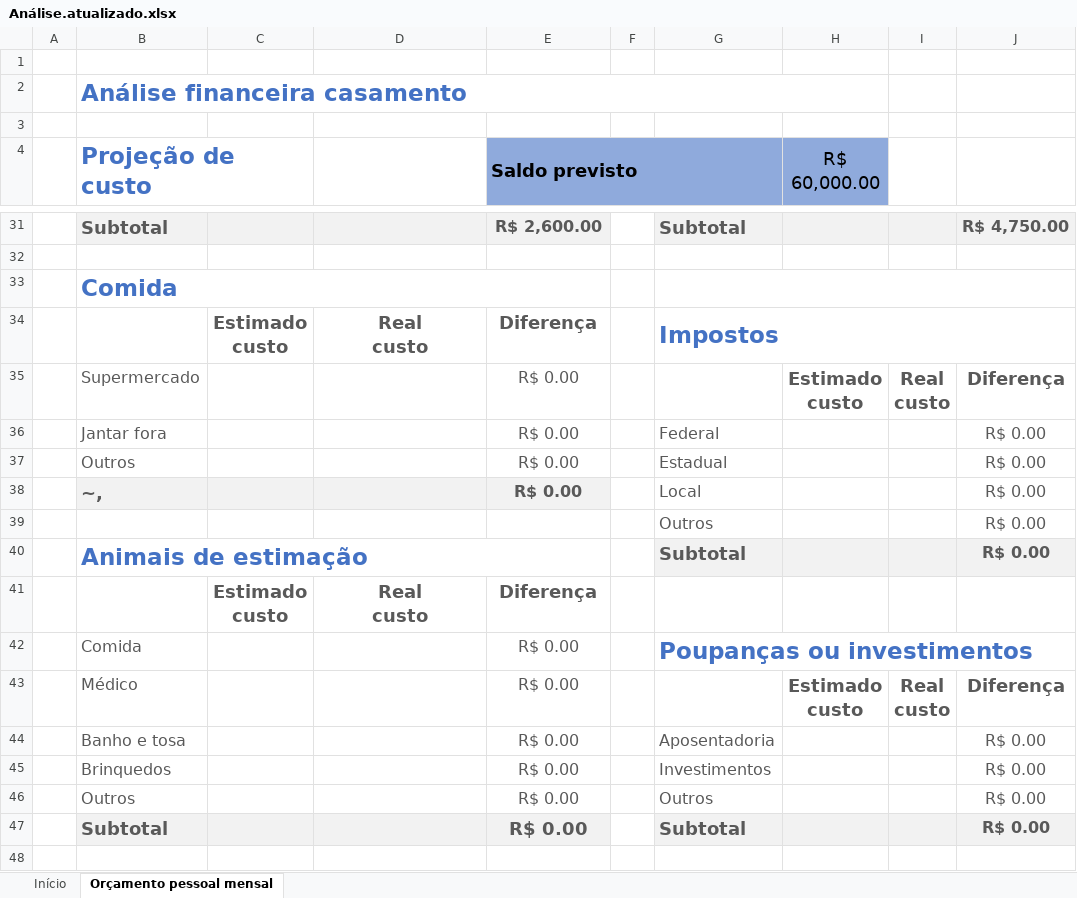
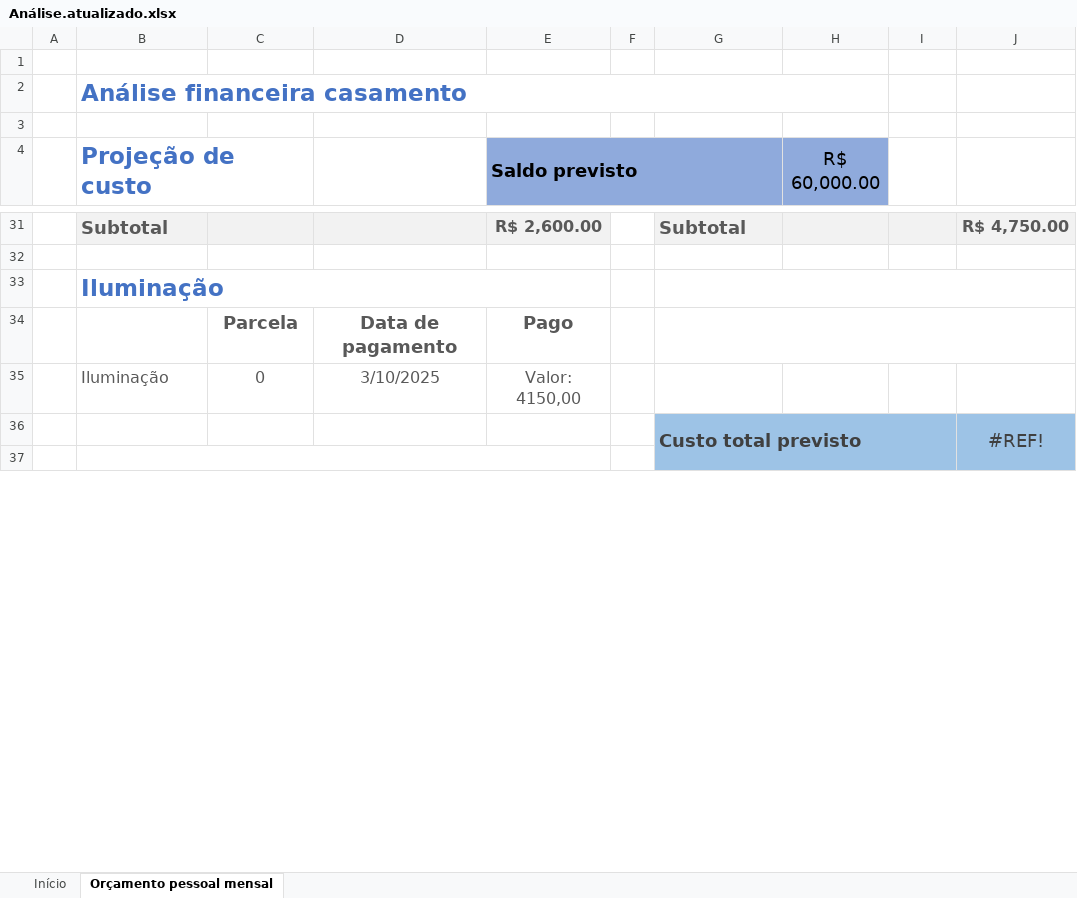
Before and after one commit to pedrotavanoferreira/analise-financeira-casamento, an Excel workbook: Análise.atualizado.xlsx, sheet Orçamento pessoal mensal, drawn as a sheet; only a part is shown, gaps mark what is left out; values as stored, in another font and other column widths than the file's, no borders; charts and pictures and table styles not drawn; removed rows and columns are numbered as before the commit, all else as after; ↵ is a line break in a cell; the diff covers the shown part only; the diff names each change by its address in the sheet, - before the commit and + after, or states it on an @@ line.

```diff
--- a/Análise.atualizado.xlsx (sheet Orçamento pessoal mensal)
+++ b/Análise.atualizado.xlsx (sheet Orçamento pessoal mensal)
-B33 (Projeção de custo): Comida
+B33 (Projeção de custo): Iluminação
-row 34:  | 0 | Estimado ↵ custo | Real ↵ custo | Diferença |  | Impostos
-row 35:  | Supermercado |  |  | R$ 0.00 |  | 0 | Estimado ↵ custo | Real ↵ custo | Diferença
-row 36:  | Jantar fora |  |  | R$ 0.00 |  | Federal |  |  | R$ 0.00
-row 37:  | Outros |  |  | R$ 0.00 |  | Estadual |  |  | R$ 0.00
-row 38:  | ~, |  |  | R$ 0.00 |  | Local |  |  | R$ 0.00
-row 39:  |  |  |  |  |  | Outros |  |  | R$ 0.00
-row 40:  | Animais de estimação |  |  |  |  | Subtotal |  |  | R$ 0.00
-row 41:  | 0 | Estimado ↵ custo | Real ↵ custo | Diferença
-row 42:  | Comida |  |  | R$ 0.00 |  | Poupanças ou investimentos
-row 43:  | Médico |  |  | R$ 0.00 |  | 0 | Estimado ↵ custo | Real ↵ custo | Diferença
-row 44:  | Banho e tosa |  |  | R$ 0.00 |  | Aposentadoria |  |  | R$ 0.00
-row 45:  | Brinquedos |  |  | R$ 0.00 |  | Investimentos |  |  | R$ 0.00
-row 46:  | Outros |  |  | R$ 0.00 |  | Outros |  |  | R$ 0.00
-row 47:  | Subtotal |  |  | R$ 0.00 |  | Subtotal |  |  | R$ 0.00
+row 34:  | 0 | Parcela | Data de pagamento | Pago
+row 35:  | Iluminação | 0 | 3/10/2025 | Valor: 4150,00
+row 36:  |  |  |  |  |  | Custo total previsto |  |  | #REF!
+B37:E37 merged
-G37:J37 fill: none
+G37:J37 fill: #9DC3E6
```
Also changed, not shown: 1 added row, 22 removed rows, 2 edited cells, cell formats and merged cells elsewhere in this sheet.
